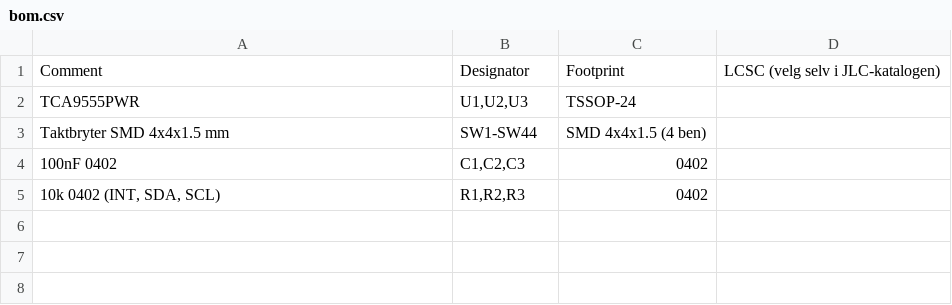
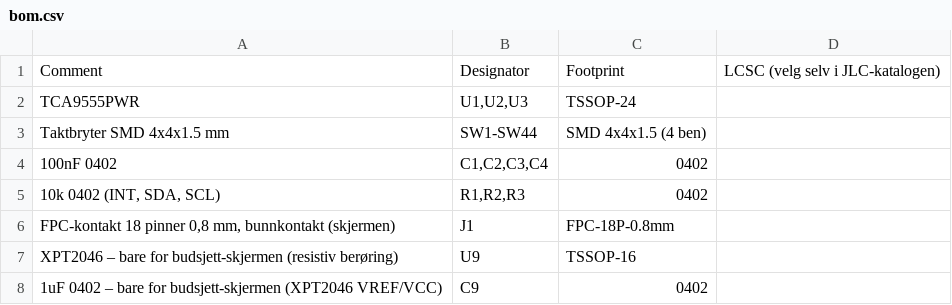
Before and after one commit to SebastianKristo/pult-forsterker, a CSV file: kabinett/fjernkontroll/tastekort/bom.csv, drawn as a sheet.

```diff
--- a/kabinett/fjernkontroll/tastekort/bom.csv
+++ b/kabinett/fjernkontroll/tastekort/bom.csv
@@ -3,3 +3,6 @@ TCA9555PWR,"U1,U2,U3",TSSOP-24,
 Taktbryter SMD 4x4x1.5 mm,SW1-SW44,SMD 4x4x1.5 (4 ben),
-100nF 0402,"C1,C2,C3",0402,
+100nF 0402,"C1,C2,C3,C4",0402,
 "10k 0402 (INT, SDA, SCL)","R1,R2,R3",0402,
+"FPC-kontakt 18 pinner 0,8 mm, bunnkontakt (skjermen)",J1,FPC-18P-0.8mm,
+XPT2046 – bare for budsjett-skjermen (resistiv berøring),U9,TSSOP-16,
+1uF 0402 – bare for budsjett-skjermen (XPT2046 VREF/VCC),C9,0402,
```
Also changed, not shown: kabinett/fjernkontroll/tastekort/plassering.csv, kabinett/fjernkontroll/tastekort_kort/plassering.csv, 47 other files.
